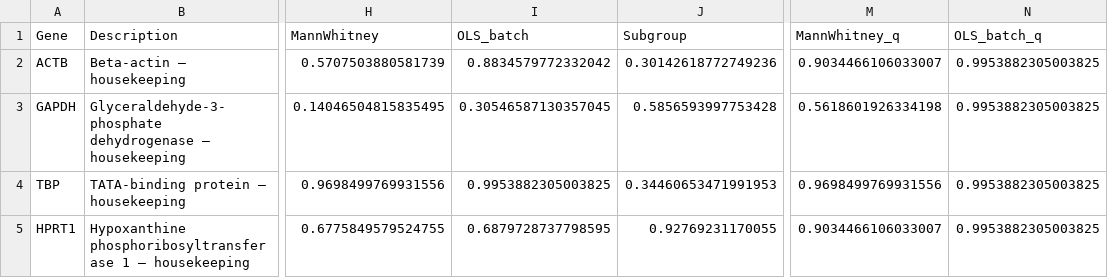
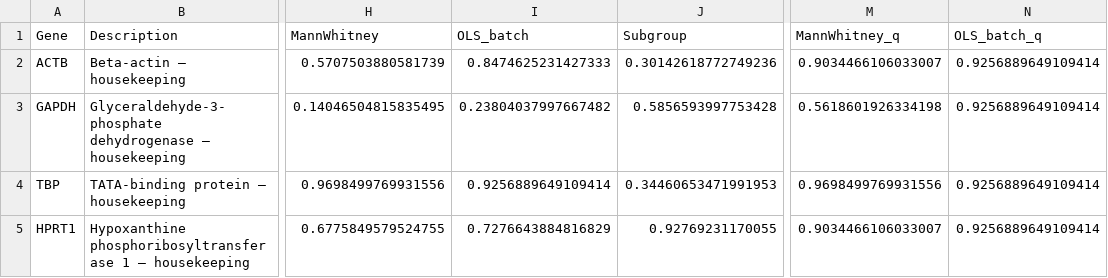
Before and after one commit to Grizaceo/protein-lab, a CSV file: demo_artifacts/progeria_housekeeping_control.csv, drawn as a sheet; only a part is shown, gaps mark what is left out; the diff names each change by its address in the sheet, - before the commit and + after, or states it on an @@ line.

```diff
--- a/demo_artifacts/progeria_housekeeping_control.csv
+++ b/demo_artifacts/progeria_housekeeping_control.csv
-I2 (OLS_batch): 0.8834579772332042
+I2 (OLS_batch): 0.8474625231427333
-N2:N5 (OLS_batch_q): 0.9953882305003825
+N2:N5 (OLS_batch_q): 0.9256889649109414
-I3 (OLS_batch): 0.30546587130357045
+I3 (OLS_batch): 0.23804037997667482
-I4 (OLS_batch): 0.9953882305003825
+I4 (OLS_batch): 0.9256889649109414
-I5 (OLS_batch): 0.6879728737798595
+I5 (OLS_batch): 0.7276643884816829
```
Also changed, not shown: demo_artifacts/progeria_sensitivity_analysis.csv, 3 other files.
